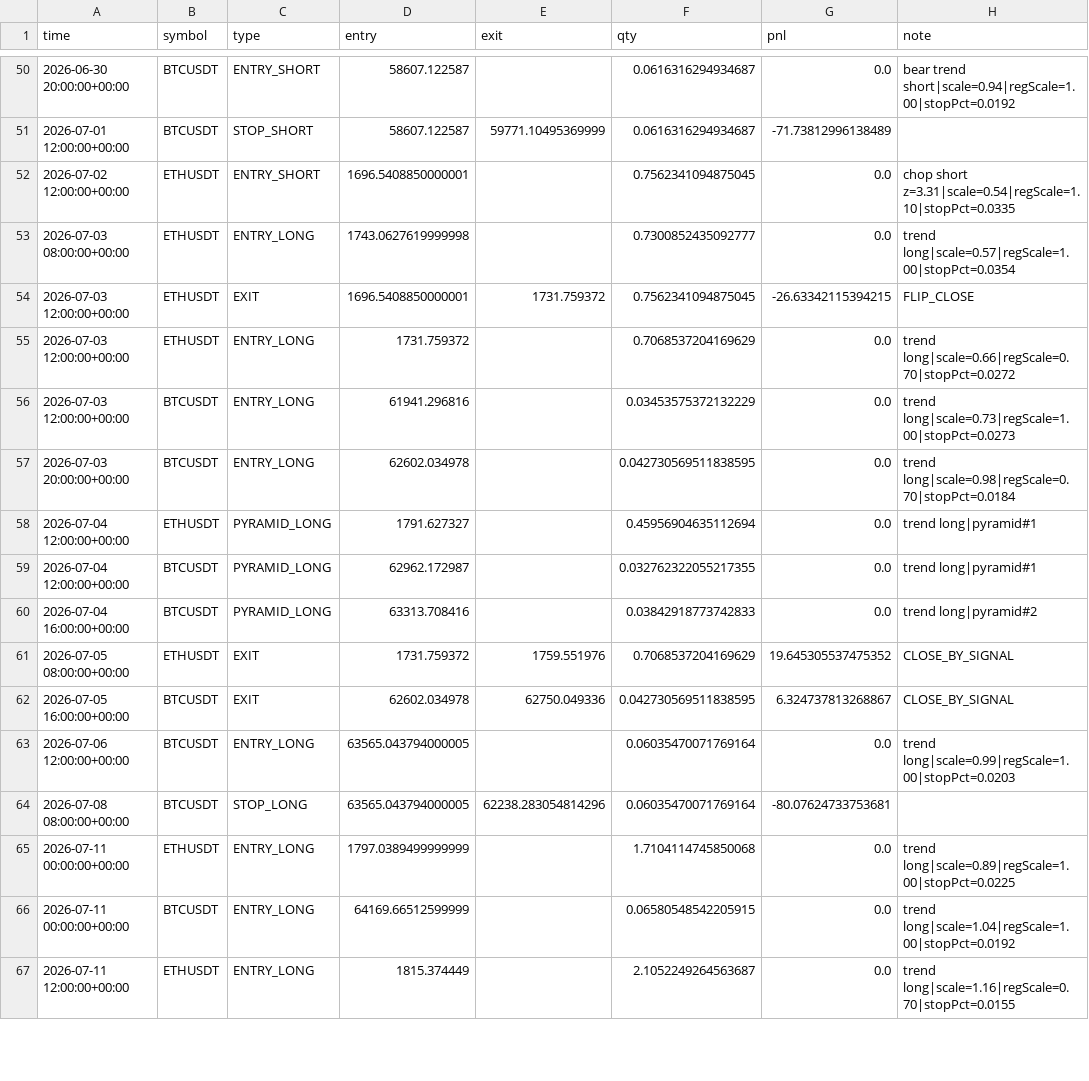
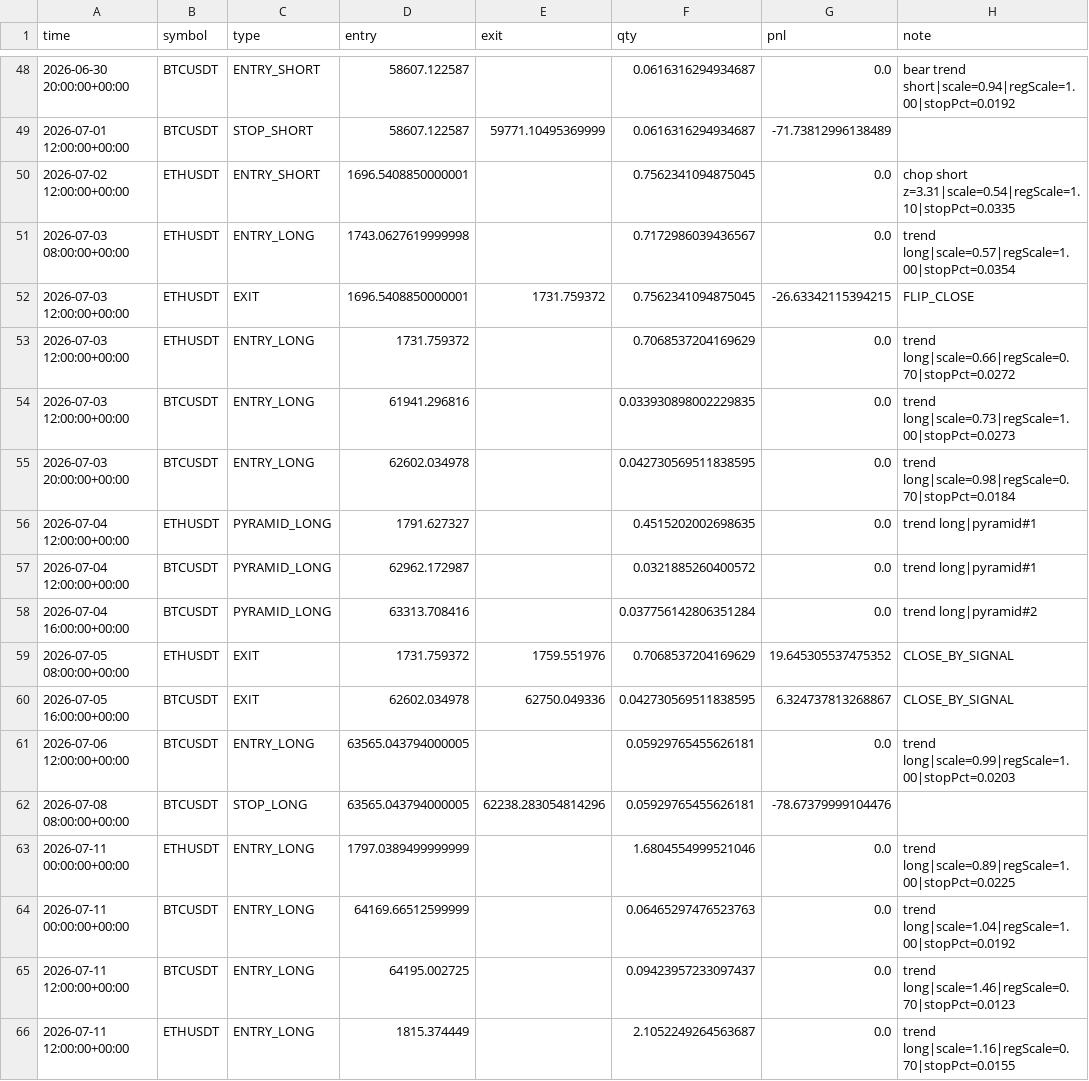
Before and after one commit to baeks0414/quant-4h-dual, a CSV file: results/paper_live_rt/trades.csv, drawn as a sheet; only a part is shown, gaps mark what is left out; addresses are those after the commit; the diff covers the shown part only; the diff names each change by its address in the sheet, - before the commit and + after, or states it on an @@ line.

```diff
--- a/results/paper_live_rt/trades.csv
+++ b/results/paper_live_rt/trades.csv
-F51 (qty): 0.7300852435092777
+F51 (qty): 0.7172986039436567
-F54 (qty): 0.03453575372132229
+F54 (qty): 0.033930898002229835
-F56 (qty): 0.45956904635112694
+F56 (qty): 0.4515202002698635
-F57 (qty): 0.032762322055217355
+F57 (qty): 0.0321885260400572
-F58 (qty): 0.03842918773742833
+F58 (qty): 0.037756142806351284
-F61:F62 (qty): 0.06035470071769164
+F61:F62 (qty): 0.05929765455626181
-G62 (pnl): -80.07624733753681
+G62 (pnl): -78.67379999104476
-F63 (qty): 1.7104114745850068
+F63 (qty): 1.6804554999521046
-F64 (qty): 0.06580548542205915
+F64 (qty): 0.06465297476523763
@@ row 68 moved to row 65: 2026-07-11 12:00:00+00:00 @@
```
Also changed, not shown: 5 added rows, 7 removed rows, 2 moved rows and 59 edited cells elsewhere in this file, results/paper_live_rt/equity_curve.csv, results/paper_live_rt/run_log.csv, 1 other file.
